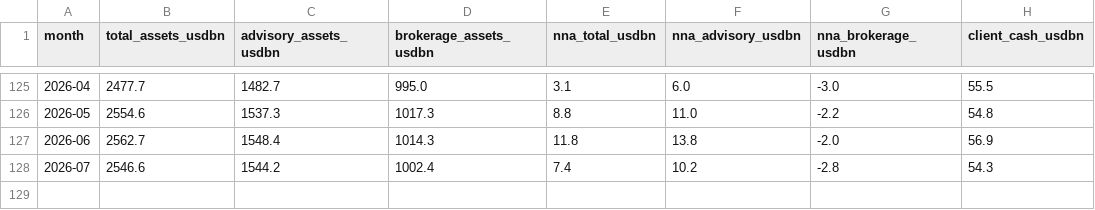
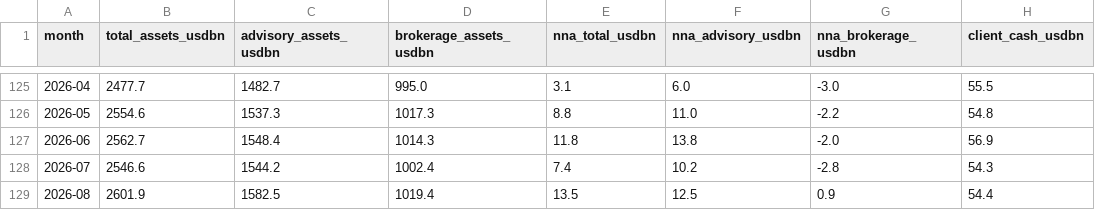
Before and after one commit to hzhan7/Monthly-OP-Dashboards, a CSV file: series/lpla.csv, drawn as a sheet; only a part is shown, gaps mark what is left out; the diff names each change by its address in the sheet, - before the commit and + after, or states it on an @@ line.

Commit message:
更新数据: cost_tkt_q +2 行, lpla 2026-08

```diff
--- a/series/lpla.csv
+++ b/series/lpla.csv
+row 129: 2026-08 | 2601.9 | 1582.5 | 1019.4 | 13.5 | 12.5 | 0.9 | 54.4
```
Also changed, not shown: series/cost_tkt_q.csv, series/source_dates.csv, 3 other files.
